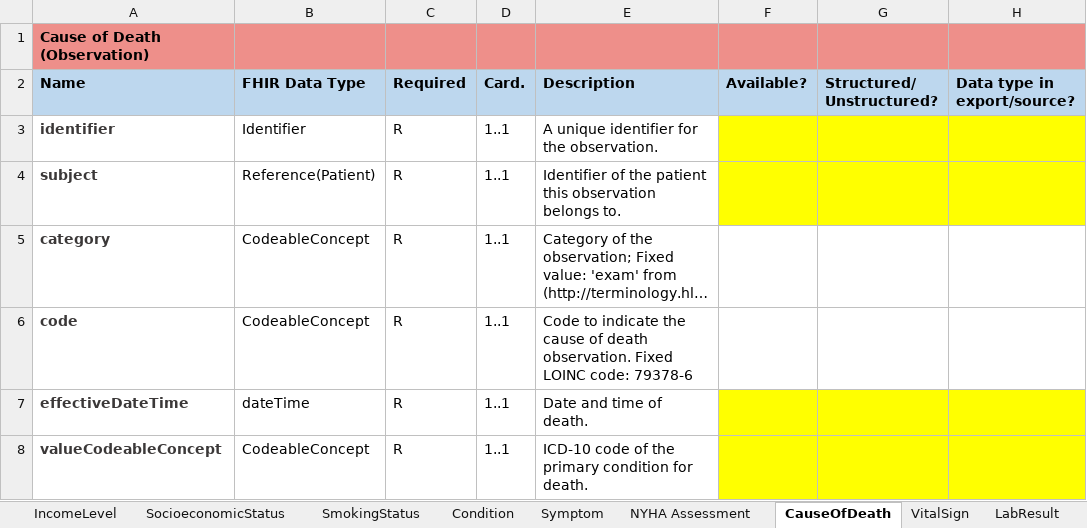
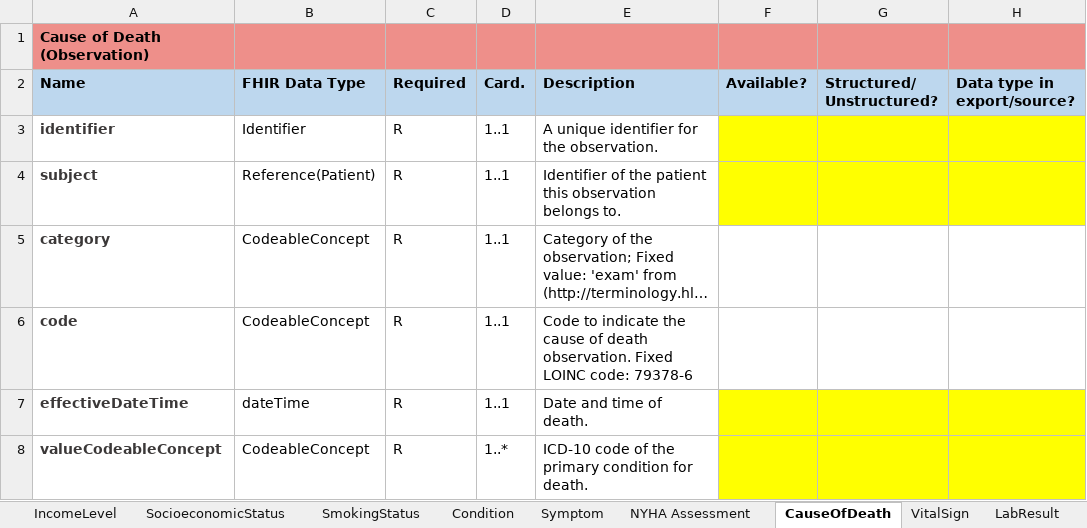
Before and after one commit to DataTools4Heart/common-data-model, an Excel workbook: CommonDataModel.xlsx, sheet CauseOfDeath, drawn as a sheet; only a part is shown; long unchanged cells end in …; values as stored, in another font and other column widths than the file's, no borders; the diff names each change by its address in the sheet, - before the commit and + after, or states it on an @@ line.

Commit message:
:sparkles: Remove max cardinality restriction from cause of death mapping

```diff
--- a/CommonDataModel.xlsx (sheet CauseOfDeath)
+++ b/CommonDataModel.xlsx (sheet CauseOfDeath)
-D8 (Card.): 1..1
+D8 (Card.): 1..*
```
Also changed, not shown: 1 other file.
